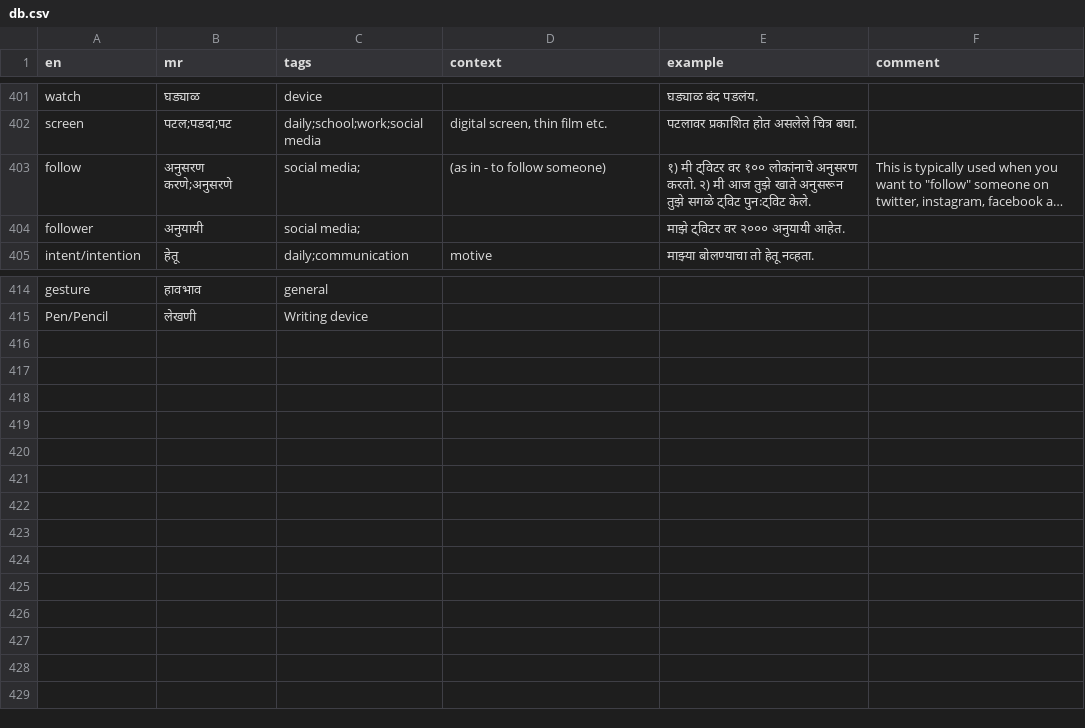
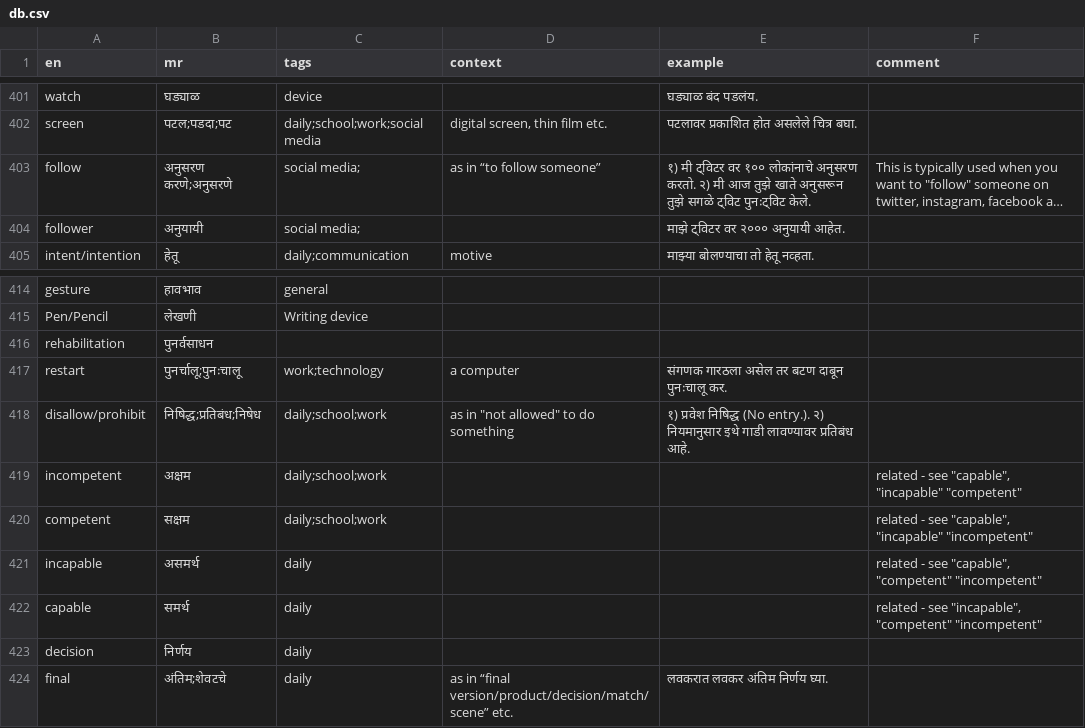
Before and after one commit to mukta-strot/marathi-shabd, a CSV file: database/db.csv, drawn as a sheet; only a part is shown, gaps mark what is left out; long unchanged cells end in …; the diff names each change by its address in the sheet, - before the commit and + after, or states it on an @@ line.

Commit message:
add more words

```diff
--- a/database/db.csv
+++ b/database/db.csv
-D403 (context): (as in - to follow someone)
+D403 (context): as in “to follow someone”
+row 416: rehabilitation | पुनर्वसाधन
+row 417: restart | पुनर्चालू;पुनःचालू | work;technology | a computer | संगणक गारठला असेल तर बटण दाबून पुनःचालू कर.
+row 418: disallow/prohibit | निषिद्ध;प्रतिबंध;निषेध | daily;school;work | as in "not allowed" to do something | १) प्रवेश निषिद्ध (No entry.). २) नियमानुसार इथे गाडी लावण्यावर प्रतिबंध आहे.
+row 419: incompetent | अक्षम | daily;school;work |  |  | related - see "capable", "incapable" "competent"
+row 420: competent | सक्षम | daily;school;work |  |  | related - see "capable", "incapable" "incompetent"
+row 421: incapable | असमर्थ | daily |  |  | related - see "capable", "competent" "incompetent"
+row 422: capable | समर्थ | daily |  |  | related - see "incapable", "competent" "incompetent"
+row 423: decision | निर्णय | daily
+row 424: final | अंतिम;शेवटचे | daily | as in “final version/product/decision/match/scene” etc. | लवकरात लवकर अंतिम निर्णय घ्या.
```
